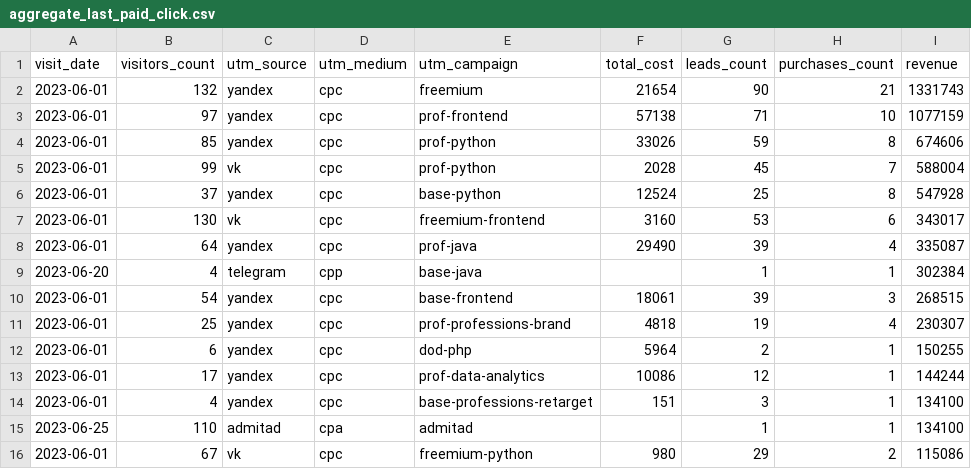
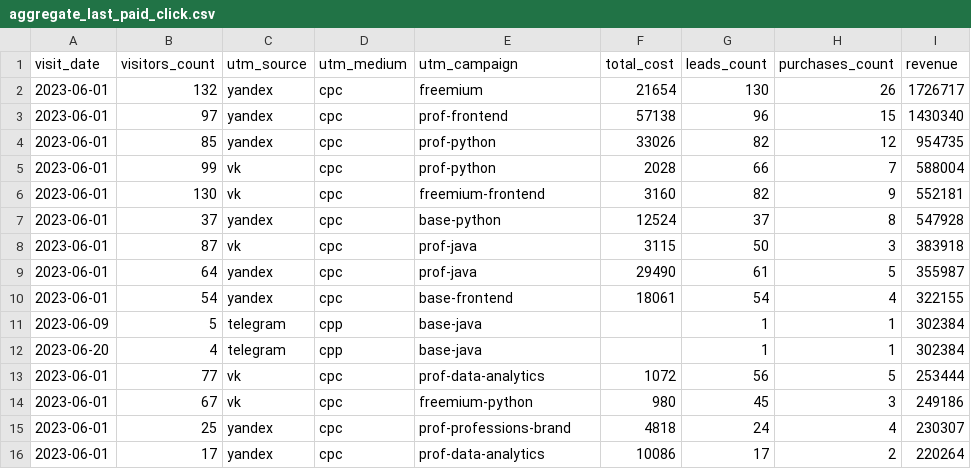
Before and after one commit to Fe1tch/data-analytics-project-96, a CSV file: aggregate_last_paid_click.csv, drawn as a sheet.

Commit message:
Add files via upload

```diff
--- a/aggregate_last_paid_click.csv
+++ b/aggregate_last_paid_click.csv
@@ -1,16 +1,16 @@
 "visit_date","visitors_count","utm_source","utm_medium","utm_campaign","total_cost","leads_count","purchases_count","revenue"
-2023-06-01,132,yandex,cpc,freemium,21654,90,21,1331743
-2023-06-01,97,yandex,cpc,prof-frontend,57138,71,10,1077159
-2023-06-01,85,yandex,cpc,prof-python,33026,59,8,674606
-2023-06-01,99,vk,cpc,prof-python,2028,45,7,588004
-2023-06-01,37,yandex,cpc,base-python,12524,25,8,547928
-2023-06-01,130,vk,cpc,freemium-frontend,3160,53,6,343017
-2023-06-01,64,yandex,cpc,prof-java,29490,39,4,335087
+2023-06-01,132,yandex,cpc,freemium,21654,130,26,1726717
+2023-06-01,97,yandex,cpc,prof-frontend,57138,96,15,1430340
+2023-06-01,85,yandex,cpc,prof-python,33026,82,12,954735
+2023-06-01,99,vk,cpc,prof-python,2028,66,7,588004
+2023-06-01,130,vk,cpc,freemium-frontend,3160,82,9,552181
+2023-06-01,37,yandex,cpc,base-python,12524,37,8,547928
+2023-06-01,87,vk,cpc,prof-java,3115,50,3,383918
+2023-06-01,64,yandex,cpc,prof-java,29490,61,5,355987
+2023-06-01,54,yandex,cpc,base-frontend,18061,54,4,322155
+2023-06-09,5,telegram,cpp,base-java,,1,1,302384
 2023-06-20,4,telegram,cpp,base-java,,1,1,302384
-2023-06-01,54,yandex,cpc,base-frontend,18061,39,3,268515
-2023-06-01,25,yandex,cpc,prof-professions-brand,4818,19,4,230307
-2023-06-01,6,yandex,cpc,dod-php,5964,2,1,150255
-2023-06-01,17,yandex,cpc,prof-data-analytics,10086,12,1,144244
-2023-06-01,4,yandex,cpc,base-professions-retarget,151,3,1,134100
-2023-06-25,110,admitad,cpa,admitad,,1,1,134100
-2023-06-01,67,vk,cpc,freemium-python,980,29,2,115086
+2023-06-01,77,vk,cpc,prof-data-analytics,1072,56,5,253444
+2023-06-01,67,vk,cpc,freemium-python,980,45,3,249186
+2023-06-01,25,yandex,cpc,prof-professions-brand,4818,24,4,230307
+2023-06-01,17,yandex,cpc,prof-data-analytics,10086,17,2,220264
```
